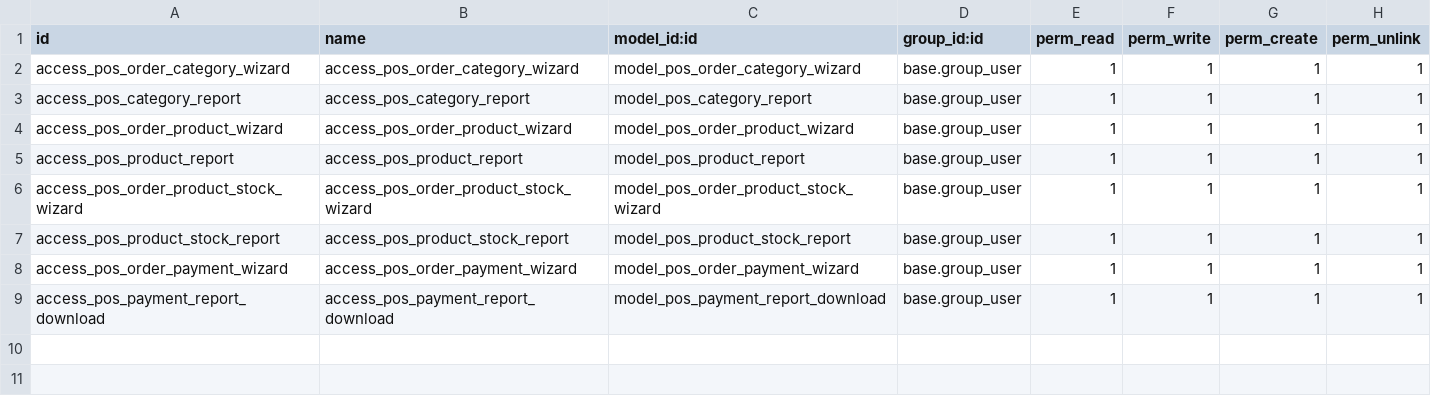
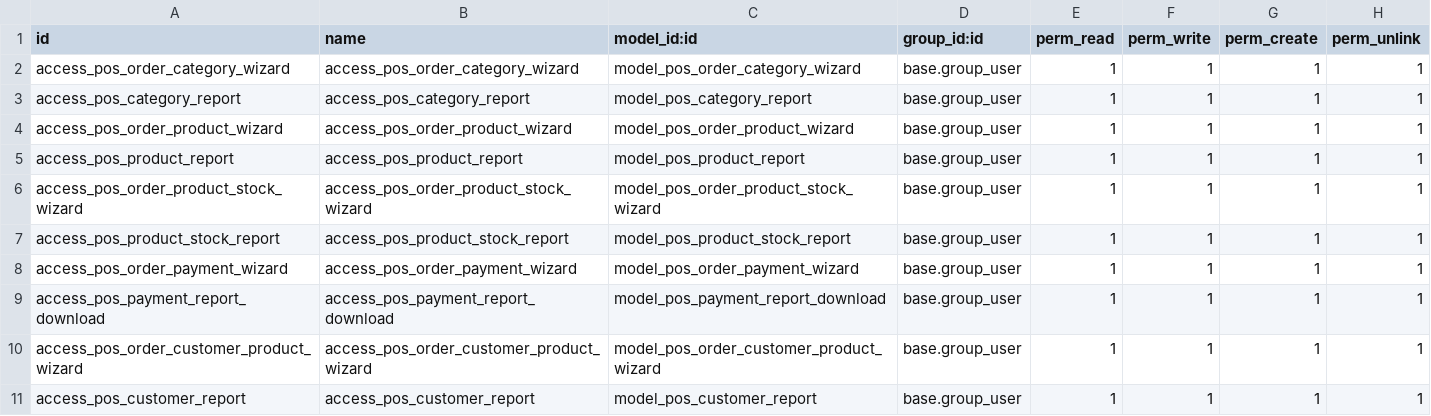
Before and after one commit to odoo-vervebot/odoo-pos, a CSV file: cust_addons/mai_pos_advance_report/security/ir.model.access.csv, drawn as a sheet.

Commit message:
customer (partner) wise order

```diff
--- a/cust_addons/mai_pos_advance_report/security/ir.model.access.csv
+++ b/cust_addons/mai_pos_advance_report/security/ir.model.access.csv
@@ -9 +9,3 @@ access_pos_order_payment_wizard,access_pos_order_payment_wizard,model_pos_order_
 access_pos_payment_report_download,access_pos_payment_report_download,model_pos_payment_report_download,base.group_user,1,1,1,1
+access_pos_order_customer_product_wizard,access_pos_order_customer_product_wizard,model_pos_order_customer_product_wizard,base.group_user,1,1,1,1
+access_pos_customer_report,access_pos_customer_report,model_pos_customer_report,base.group_user,1,1,1,1
```
Also changed, not shown: 9 other files.
